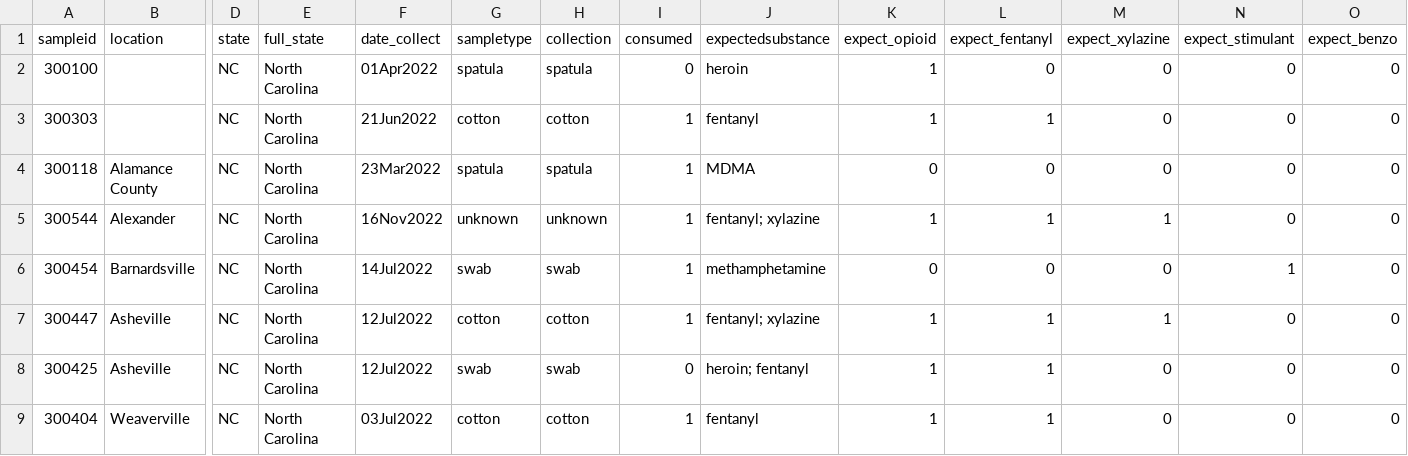
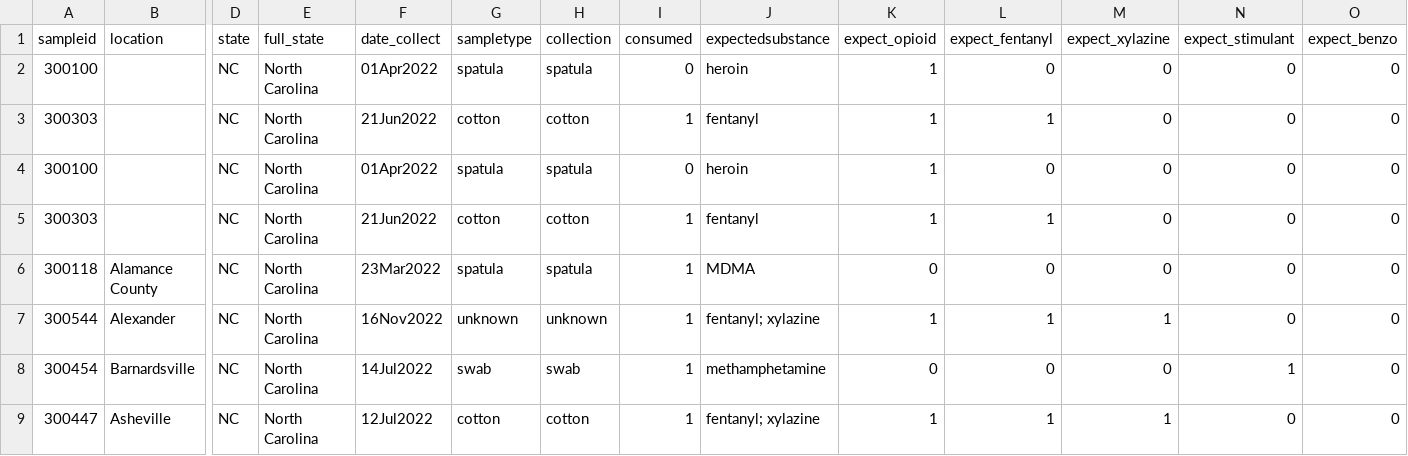
Before and after one commit to opioiddatalab/drugchecking, a CSV file: datasets/nc/nc_analysis_dataset.csv, drawn as a sheet; only a part is shown, gaps mark what is left out; the shorter side is filled out with more unchanged rows; rows hold the shown columns only; the diff names each change by its address in the sheet, - before the commit and + after, or states it on an @@ line.

```diff
--- a/datasets/nc/nc_analysis_dataset.csv
+++ b/datasets/nc/nc_analysis_dataset.csv
+row 2: 300100 |  | NC | North Carolina | 01Apr2022 | spatula | spatula | 0 | heroin | 1 | 0 | 0 | 0 | 0
+row 3: 300303 |  | NC | North Carolina | 21Jun2022 | cotton | cotton | 1 | fentanyl | 1 | 1 | 0 | 0 | 0
```
Also changed, not shown: 1 other file.
